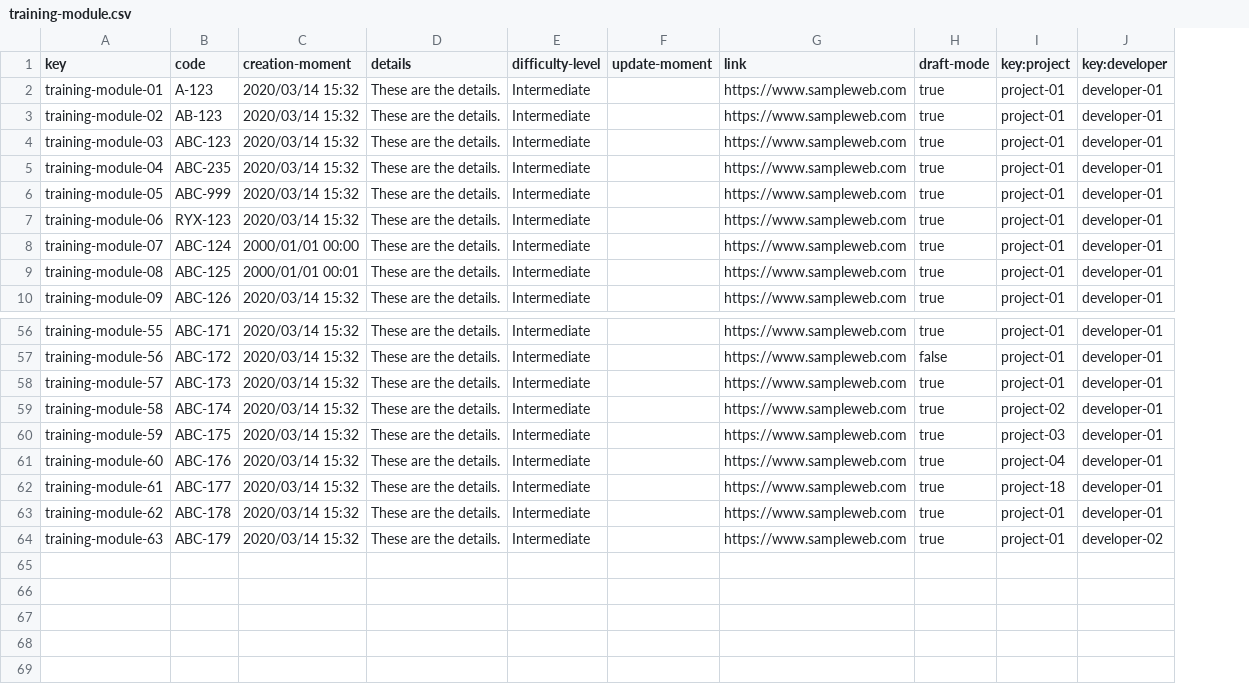
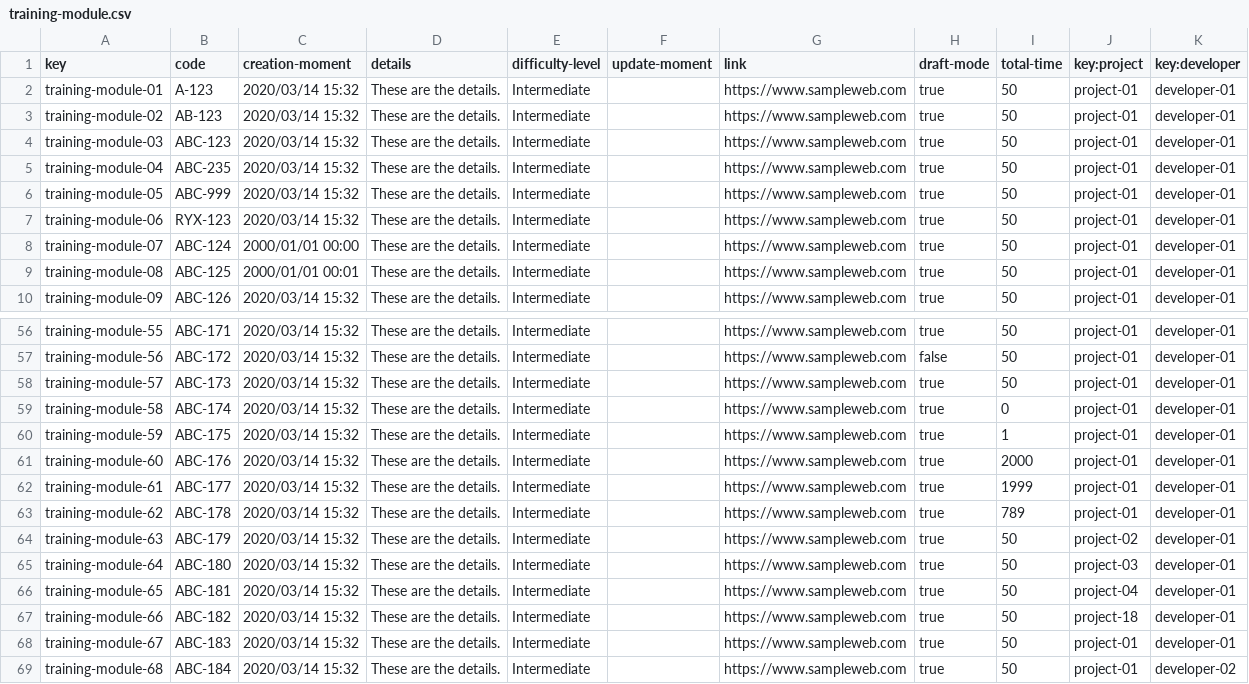
Before and after one commit to Cargarmar18/Acme-SF, a CSV file: src/main/webapp/WEB-INF/resources/sample-data/training-module.csv, drawn as a sheet; only a part is shown, gaps mark what is left out; addresses are those after the commit; the diff names each change by its address in the sheet, - before the commit and + after, or states it on an @@ line.

```diff
--- a/src/main/webapp/WEB-INF/resources/sample-data/training-module.csv
+++ b/src/main/webapp/WEB-INF/resources/sample-data/training-module.csv
+column I (total-time), rows 2-10: all 50; rows 56-64: 50 | 50 | 50 | 0 | 1 | 2000 | 1999 | 789 | 50
-J59 (key:project): project-02
+J59 (key:project): project-01
-J60 (key:project): project-03
+J60 (key:project): project-01
-J61 (key:project): project-04
+J61 (key:project): project-01
-J62 (key:project): project-18
+J62 (key:project): project-01
-J64 (key:project): project-01
+J64 (key:project): project-02
-K64 (key:developer): developer-02
+K64 (key:developer): developer-01
+row 65: training-module-64 | ABC-180 | 2020/03/14 15:32 | These are the details. | Intermediate |  | https://www.sampleweb.com | true | 50 | project-03 | developer-01
+row 66: training-module-65 | ABC-181 | 2020/03/14 15:32 | These are the details. | Intermediate |  | https://www.sampleweb.com | true | 50 | project-04 | developer-01
+row 67: training-module-66 | ABC-182 | 2020/03/14 15:32 | These are the details. | Intermediate |  | https://www.sampleweb.com | true | 50 | project-18 | developer-01
+row 68: training-module-67 | ABC-183 | 2020/03/14 15:32 | These are the details. | Intermediate |  | https://www.sampleweb.com | true | 50 | project-01 | developer-01
+row 69: training-module-68 | ABC-184 | 2020/03/14 15:32 | These are the details. | Intermediate |  | https://www.sampleweb.com | true | 50 | project-01 | developer-02
```
Also changed, not shown: src/main/webapp/WEB-INF/resources/sample-data/user-account.csv, 16 other files.
